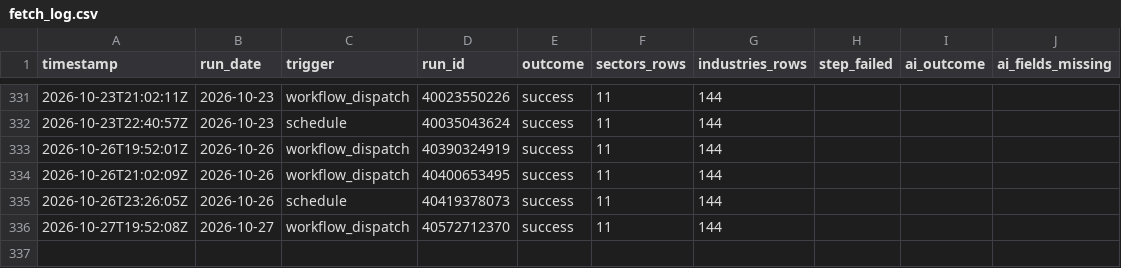
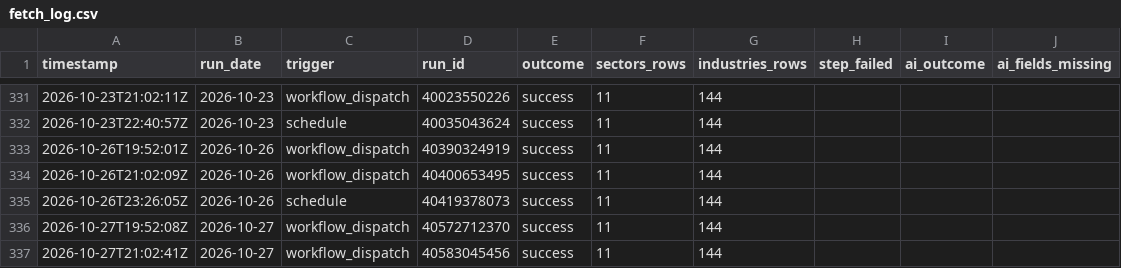
Before and after one commit to clarencelam2000/finviz-groups-tracker, a CSV file: data/fetch_log.csv, drawn as a sheet; only a part is shown, gaps mark what is left out; the diff names each change by its address in the sheet, - before the commit and + after, or states it on an @@ line.

```diff
--- a/data/fetch_log.csv
+++ b/data/fetch_log.csv
+row 337: 2026-10-27T21:02:41Z | 2026-10-27 | workflow_dispatch | 40583045456 | success | 11 | 144
```
Also changed, not shown: data/benchmark/snapshots.csv, data/picks/eval/group_scores.csv, 6 other files.
